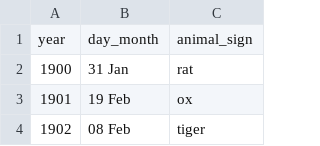
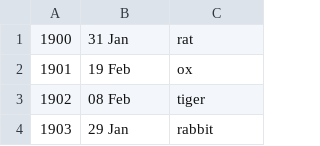
Before and after one commit to zuf/chinese_zodiac, a CSV file: lib/csv/years.csv, drawn as a sheet; only a part is shown; the shorter side is filled out with more unchanged rows.

```diff
--- a/lib/csv/years.csv
+++ b/lib/csv/years.csv
@@ -1,2 +1 @@
-year,day_month,"animal_sign"
 1900,31 Jan,"rat"
```
Also changed, not shown: 3 other files.
